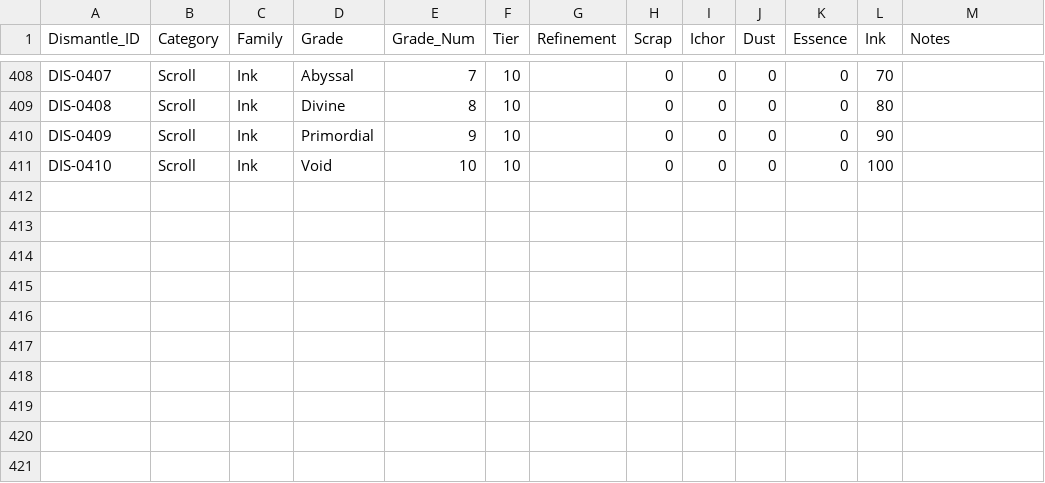
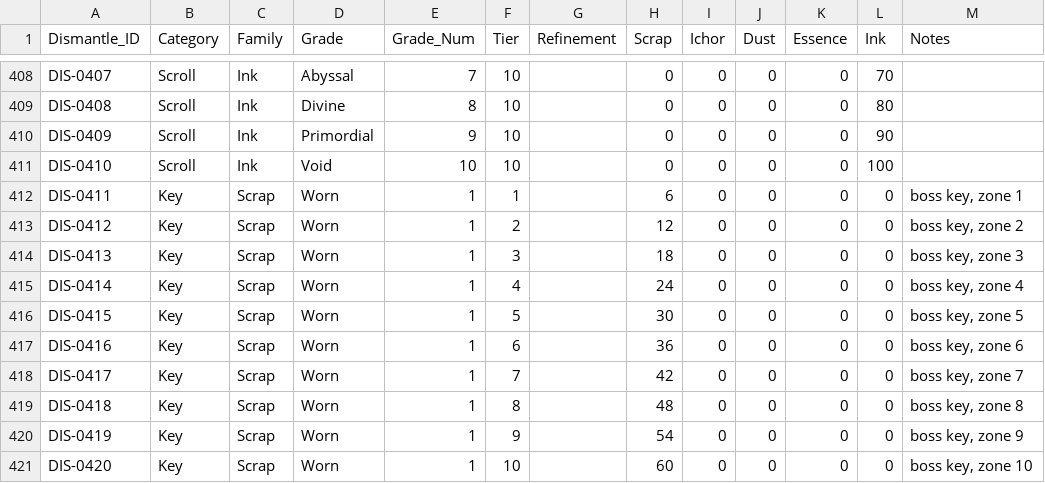
Before and after one commit to eccestanczyk/dfmc, a CSV file: codex/dismantle.csv, drawn as a sheet; only a part is shown, gaps mark what is left out.

```diff
--- a/codex/dismantle.csv
+++ b/codex/dismantle.csv
@@ -411 +411,11 @@ DIS-0409,Scroll,Ink,Primordial,9,10,,0,0,0,0,90,
 DIS-0410,Scroll,Ink,Void,10,10,,0,0,0,0,100,
+DIS-0411,Key,Scrap,Worn,1,1,,6,0,0,0,0,"boss key, zone 1"
+DIS-0412,Key,Scrap,Worn,1,2,,12,0,0,0,0,"boss key, zone 2"
+DIS-0413,Key,Scrap,Worn,1,3,,18,0,0,0,0,"boss key, zone 3"
+DIS-0414,Key,Scrap,Worn,1,4,,24,0,0,0,0,"boss key, zone 4"
+DIS-0415,Key,Scrap,Worn,1,5,,30,0,0,0,0,"boss key, zone 5"
+DIS-0416,Key,Scrap,Worn,1,6,,36,0,0,0,0,"boss key, zone 6"
+DIS-0417,Key,Scrap,Worn,1,7,,42,0,0,0,0,"boss key, zone 7"
+DIS-0418,Key,Scrap,Worn,1,8,,48,0,0,0,0,"boss key, zone 8"
+DIS-0419,Key,Scrap,Worn,1,9,,54,0,0,0,0,"boss key, zone 9"
+DIS-0420,Key,Scrap,Worn,1,10,,60,0,0,0,0,"boss key, zone 10"
```
